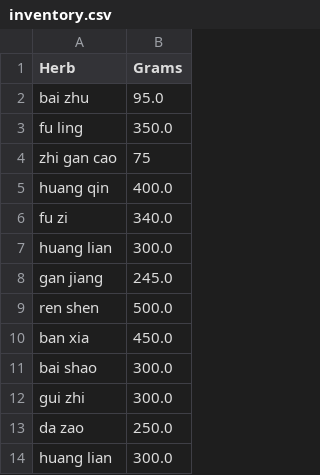
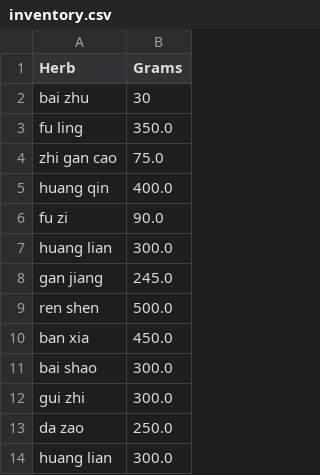
Before and after one commit to danielkellydev/dispensary_manager_app, a CSV file: inventory.csv, drawn as a sheet.

```diff
--- a/inventory.csv
+++ b/inventory.csv
@@ -1,7 +1,7 @@
 Herb,Grams
-bai zhu,95.0
+bai zhu,30
 fu ling,350.0
-zhi gan cao,75
+zhi gan cao,75.0
 huang qin,400.0
-fu zi,340.0
+fu zi,90.0
 huang lian,300.0
```
Also changed, not shown: 3 other files.
